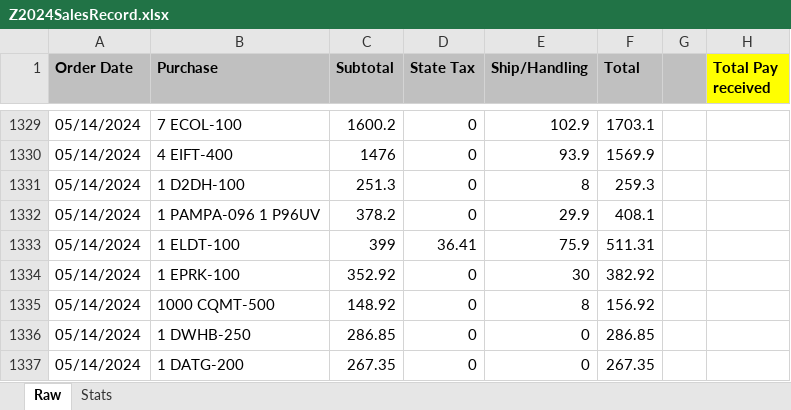
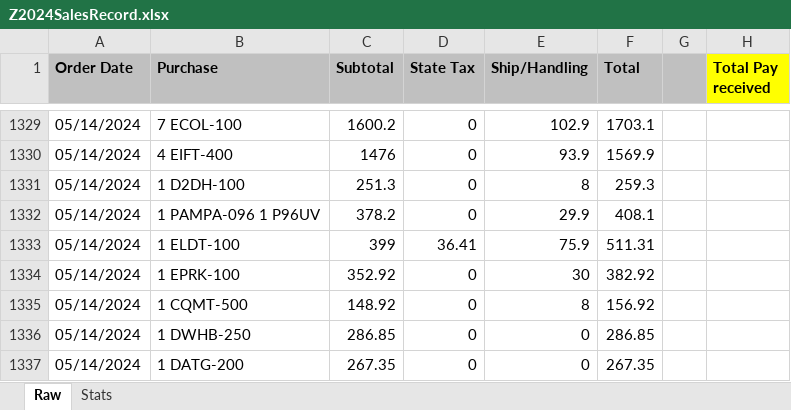
Before and after one commit to dhuang2130/realTimeUpdate, an Excel workbook: data/Z2024SalesRecord.xlsx, sheet Raw, drawn as a sheet; only a part is shown, gaps mark what is left out; values as stored, in another font and other column widths than the file's, no borders; the diff names each change by its address in the sheet, - before the commit and + after, or states it on an @@ line.

```diff
--- a/data/Z2024SalesRecord.xlsx (sheet Raw)
+++ b/data/Z2024SalesRecord.xlsx (sheet Raw)
-B1335 (Purchase): 1000 CQMT-500
+B1335 (Purchase): 1 CQMT-500
```
Also changed, not shown: data/realtime Tracking.xlsx, 14 other files.
